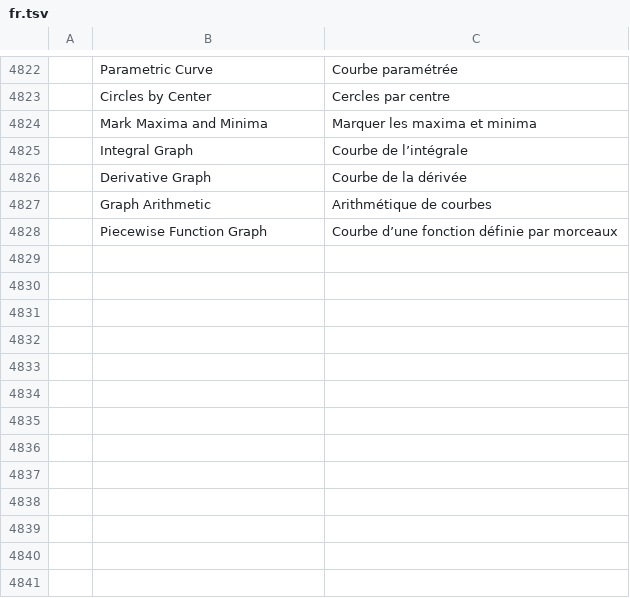
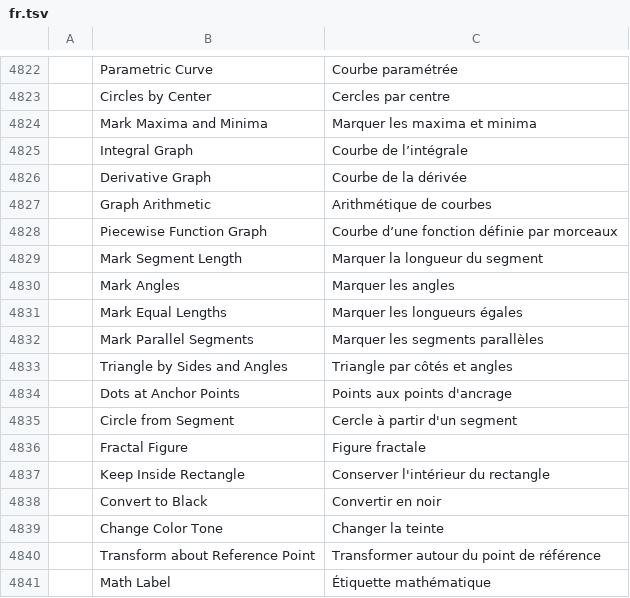
Before and after one commit to Daiduong/vectorcraft, a TSV file: crates/ui-egui/src/i18n/fr.tsv, drawn as a sheet; only a part is shown, gaps mark what is left out; the diff names each change by its address in the sheet, - before the commit and + after, or states it on an @@ line.

```diff
--- a/crates/ui-egui/src/i18n/fr.tsv
+++ b/crates/ui-egui/src/i18n/fr.tsv
+row 4829:  | Mark Segment Length | Marquer la longueur du segment
+row 4830:  | Mark Angles | Marquer les angles
+row 4831:  | Mark Equal Lengths | Marquer les longueurs égales
+row 4832:  | Mark Parallel Segments | Marquer les segments parallèles
+row 4833:  | Triangle by Sides and Angles | Triangle par côtés et angles
+row 4834:  | Dots at Anchor Points | Points aux points d'ancrage
+row 4835:  | Circle from Segment | Cercle à partir d'un segment
+row 4836:  | Fractal Figure | Figure fractale
+row 4837:  | Keep Inside Rectangle | Conserver l'intérieur du rectangle
+row 4838:  | Convert to Black | Convertir en noir
+row 4839:  | Change Color Tone | Changer la teinte
+row 4840:  | Transform about Reference Point | Transformer autour du point de référence
+row 4841:  | Math Label | Étiquette mathématique
```
Also changed, not shown: crates/ui-egui/src/i18n/hu.tsv, crates/ui-egui/src/i18n/ja.tsv, 18 other files.
